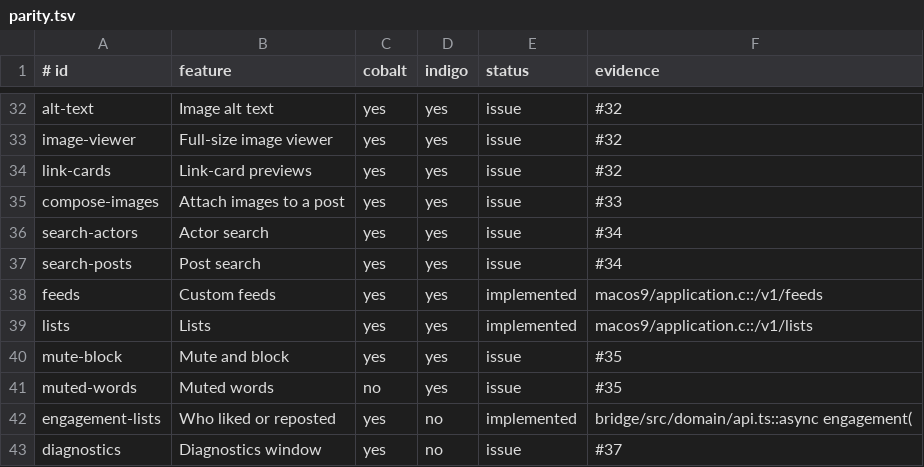
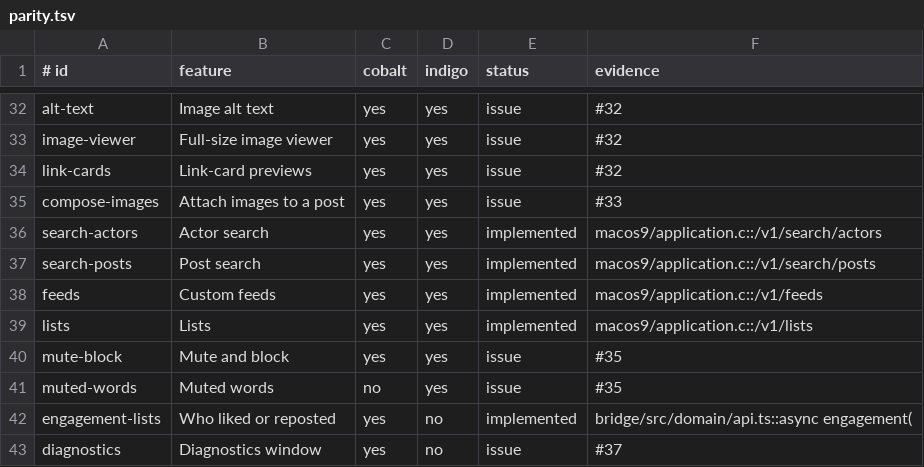
Before and after one commit to ewanc26/platinum, a TSV file: docs/parity.tsv, drawn as a sheet; only a part is shown, gaps mark what is left out.

```diff
--- a/docs/parity.tsv
+++ b/docs/parity.tsv
@@ -35,4 +35,4 @@ link-cards|Link-card previews|yes|yes|issue|#32
 compose-images|Attach images to a post|yes|yes|issue|#33
-search-actors|Actor search|yes|yes|issue|#34
-search-posts|Post search|yes|yes|issue|#34
+search-actors|Actor search|yes|yes|implemented|macos9/application.c::/v1/search/actors
+search-posts|Post search|yes|yes|implemented|macos9/application.c::/v1/search/posts
 feeds|Custom feeds|yes|yes|implemented|macos9/application.c::/v1/feeds
```
Also changed, not shown: 12 other files.
